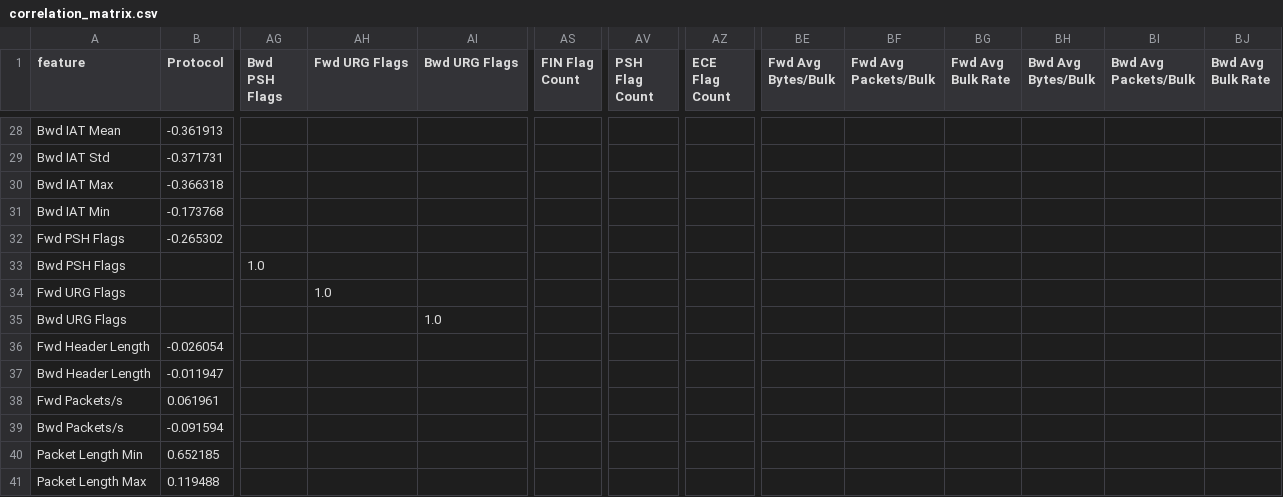
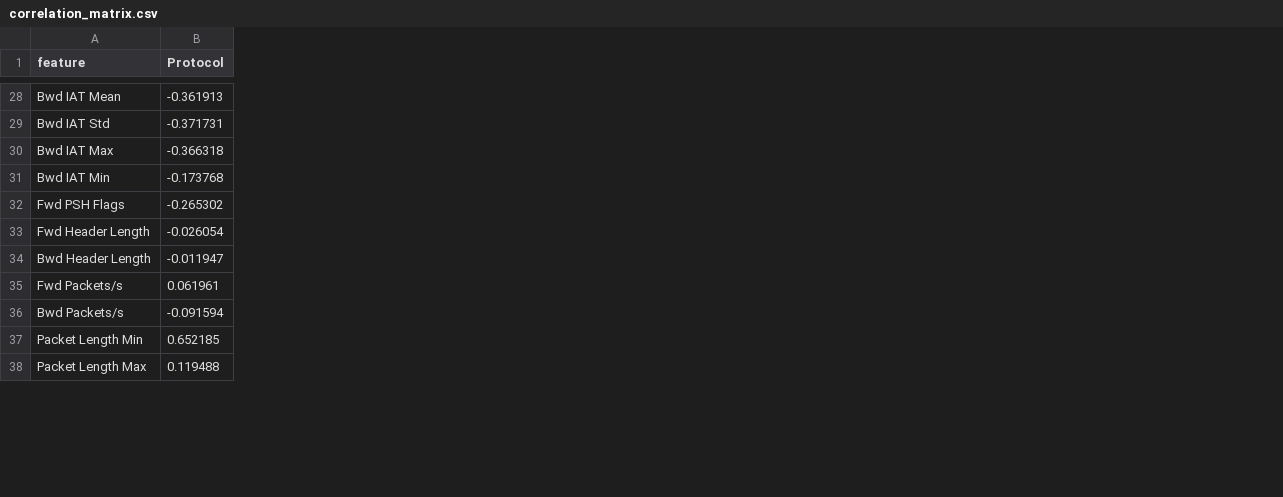
Before and after one commit to Parth19102006/CEP-RF-, a CSV file: reports/dataset_audit/correlation_matrix.csv, drawn as a sheet; only a part is shown, gaps mark what is left out; rows hold the shown columns only; the diff covers the shown part only; the diff names each change by its address in the sheet, - before the commit and + after, or states it on an @@ line.

```diff
--- a/reports/dataset_audit/correlation_matrix.csv
+++ b/reports/dataset_audit/correlation_matrix.csv
-column AG (Bwd PSH Flags), empty
-column AH (Fwd URG Flags), empty
-column AI (Bwd URG Flags), empty
-column AS (FIN Flag Count), empty
-column AV (PSH Flag Count), empty
-column AZ (ECE Flag Count), empty
-column BE (Fwd Avg Bytes/Bulk), empty
-column BF (Fwd Avg Packets/Bulk), empty
-column BG (Fwd Avg Bulk Rate), empty
-column BH (Bwd Avg Bytes/Bulk), empty
-column BI (Bwd Avg Packets/Bulk), empty
-column BJ (Bwd Avg Bulk Rate), empty
-row 33: Bwd PSH Flags |  | 1.0
-row 34: Fwd URG Flags |  |  | 1.0
-row 35: Bwd URG Flags |  |  |  | 1.0
```
Also changed, not shown: 9 removed rows elsewhere in this file, reports/dataset_audit/dataset_characterization.csv, 1 other file.
